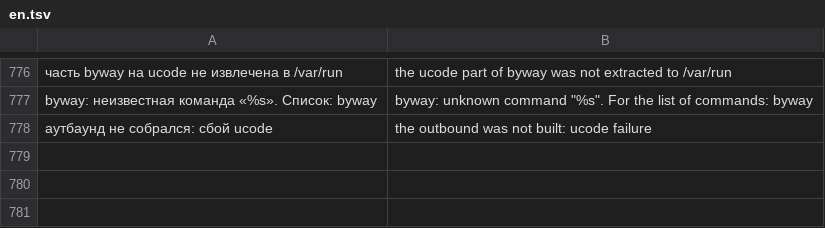
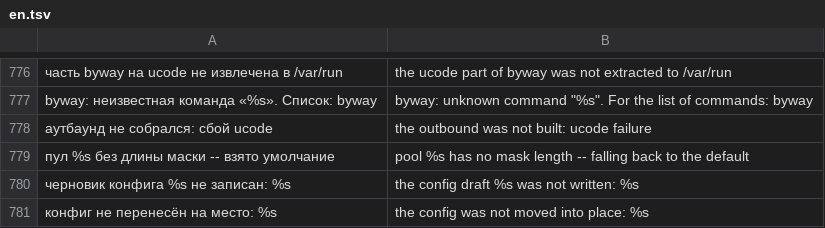
Before and after one commit to tomon-one/byway, a TSV file: lang/en.tsv, drawn as a sheet; only a part is shown, gaps mark what is left out.

Commit message:
Конфиг движка собирается целиком на ucode объектом JSON: прежний по смыслу, без комментариев, сборка быстрее

```diff
--- a/lang/en.tsv
+++ b/lang/en.tsv
@@ -778 +778,4 @@ byway: неизвестная команда «%s». Список: byway	byway:
 аутбаунд не собрался: сбой ucode	the outbound was not built: ucode failure
+пул %s без длины маски -- взято умолчание	pool %s has no mask length -- falling back to the default
+черновик конфига %s не записан: %s	the config draft %s was not written: %s
+конфиг не перенесён на место: %s	the config was not moved into place: %s
```
Also changed, not shown: 8 other files.
